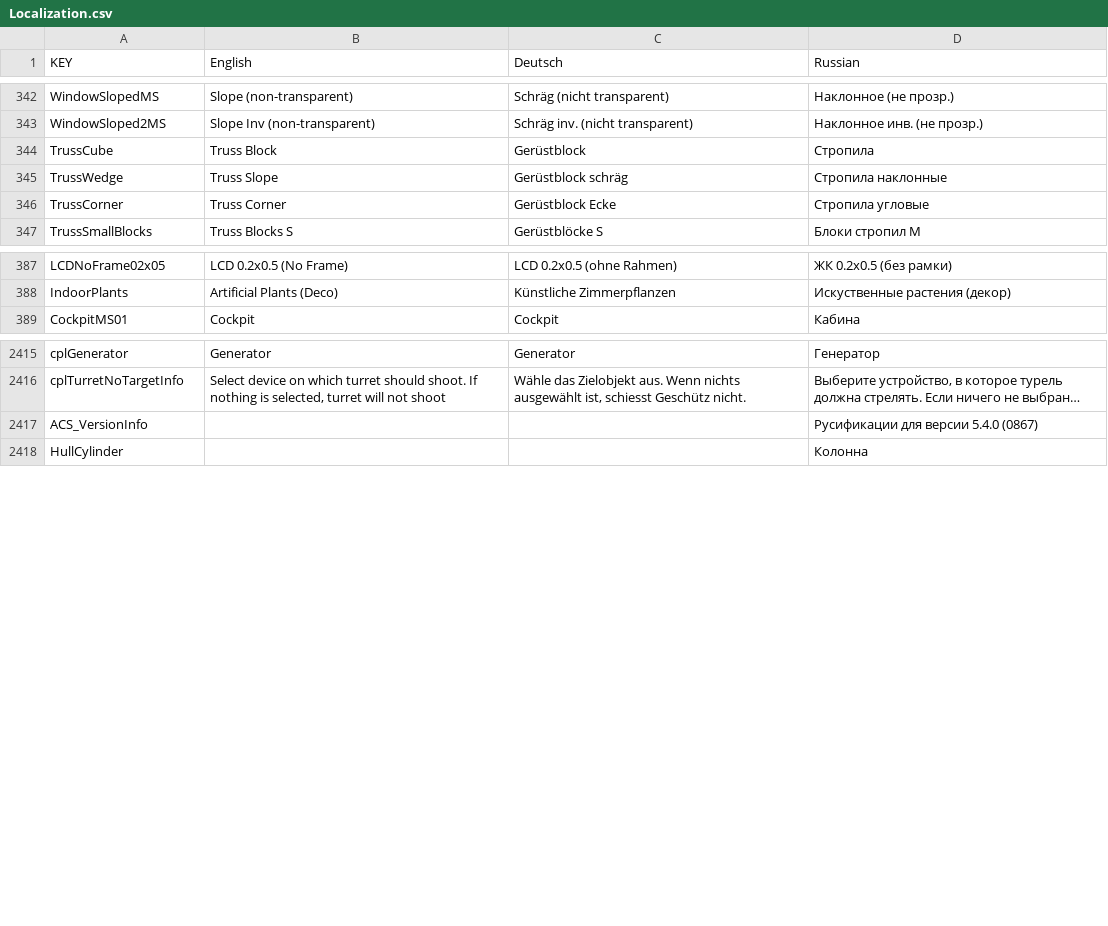
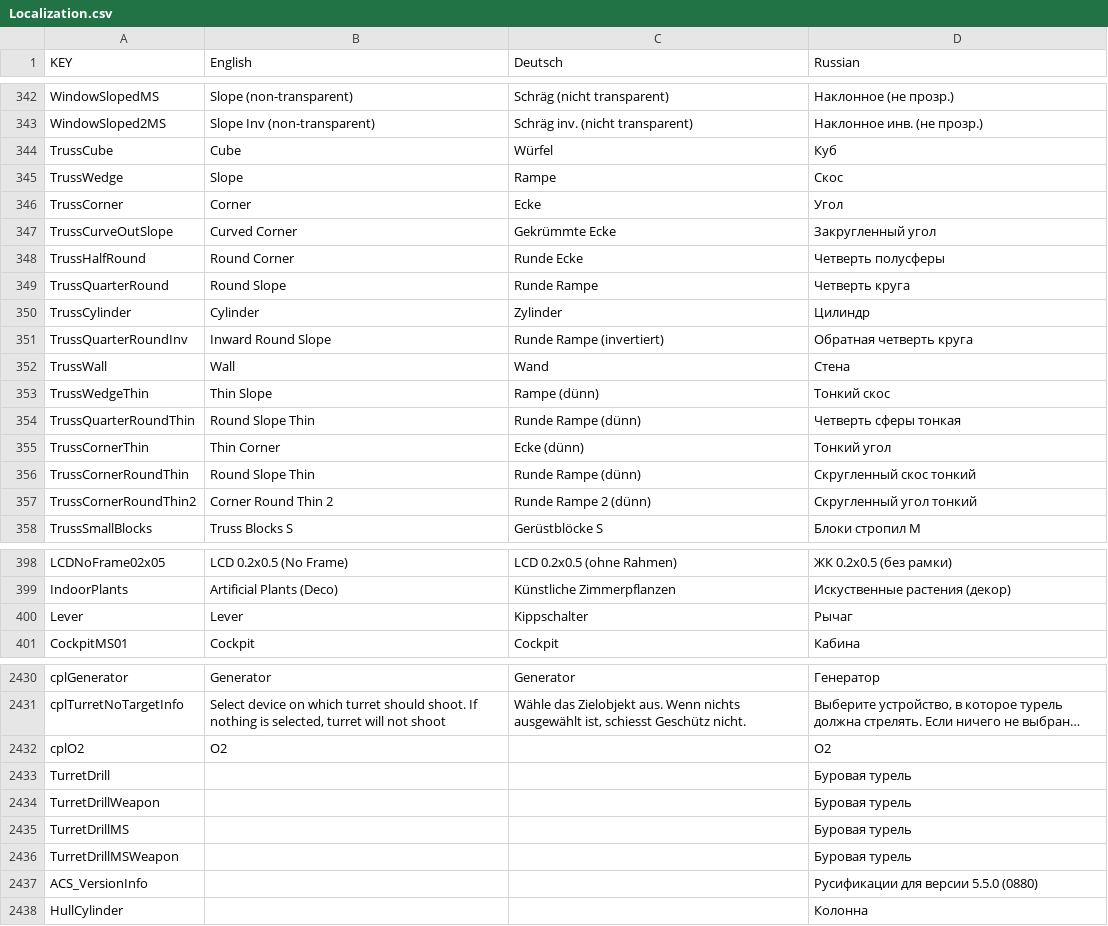
Before and after one commit to Grayzer/Empyrion, a CSV file: Localization.csv, drawn as a sheet; only a part is shown, gaps mark what is left out; long unchanged cells end in …; addresses are those after the commit; the diff covers the shown part only; the diff names each change by its address in the sheet, - before the commit and + after, or states it on an @@ line.

```diff
--- a/Localization.csv
+++ b/Localization.csv
-B344 (English): Truss Block
+B344 (English): Cube
-C344 (Deutsch): Gerüstblock
+C344 (Deutsch): Würfel
-D344 (Russian): Стропила
+D344 (Russian): Куб
-B345 (English): Truss Slope
+B345 (English): Slope
-C345 (Deutsch): Gerüstblock schräg
+C345 (Deutsch): Rampe
-D345 (Russian): Стропила наклонные
+D345 (Russian): Скос
-B346 (English): Truss Corner
+B346 (English): Corner
-C346 (Deutsch): Gerüstblock Ecke
+C346 (Deutsch): Ecke
-D346 (Russian): Стропила угловые
+D346 (Russian): Угол
+row 347: TrussCurveOutSlope | Curved Corner | Gekrümmte Ecke | Закругленный угол
+row 348: TrussHalfRound | Round Corner | Runde Ecke | Четверть полусферы
+row 349: TrussQuarterRound | Round Slope | Runde Rampe | Четверть круга
+row 350: TrussCylinder | Cylinder | Zylinder | Цилиндр
+row 351: TrussQuarterRoundInv | Inward Round Slope | Runde Rampe (invertiert) | Обратная четверть круга
+row 352: TrussWall | Wall | Wand | Стена
+row 353: TrussWedgeThin | Thin Slope | Rampe (dünn) | Тонкий скос
+row 354: TrussQuarterRoundThin | Round Slope Thin | Runde Rampe (dünn) | Четверть сферы тонкая
+row 355: TrussCornerThin | Thin Corner | Ecke (dünn) | Тонкий угол
+row 356: TrussCornerRoundThin | Round Slope Thin | Runde Rampe (dünn) | Скругленный скос тонкий
+row 357: TrussCornerRoundThin2 | Corner Round Thin 2 | Runde Rampe 2 (dünn) | Скругленный угол тонкий
+row 400: Lever | Lever | Kippschalter | Рычаг
+row 2432: cplO2 | O2 |  | O2
+row 2433: TurretDrill |  |  | Буровая турель
+row 2434: TurretDrillWeapon |  |  | Буровая турель
+row 2435: TurretDrillMS |  |  | Буровая турель
+row 2436: TurretDrillMSWeapon |  |  | Буровая турель
-D2437 (Russian): Русификации для версии 5.4.0 (0867)
+D2437 (Russian): Русификации для версии 5.5.0 (0880)
```
Also changed, not shown: 3 added rows, 1 removed row and 35 edited cells elsewhere in this file, PDA.csv, 1 other file.
